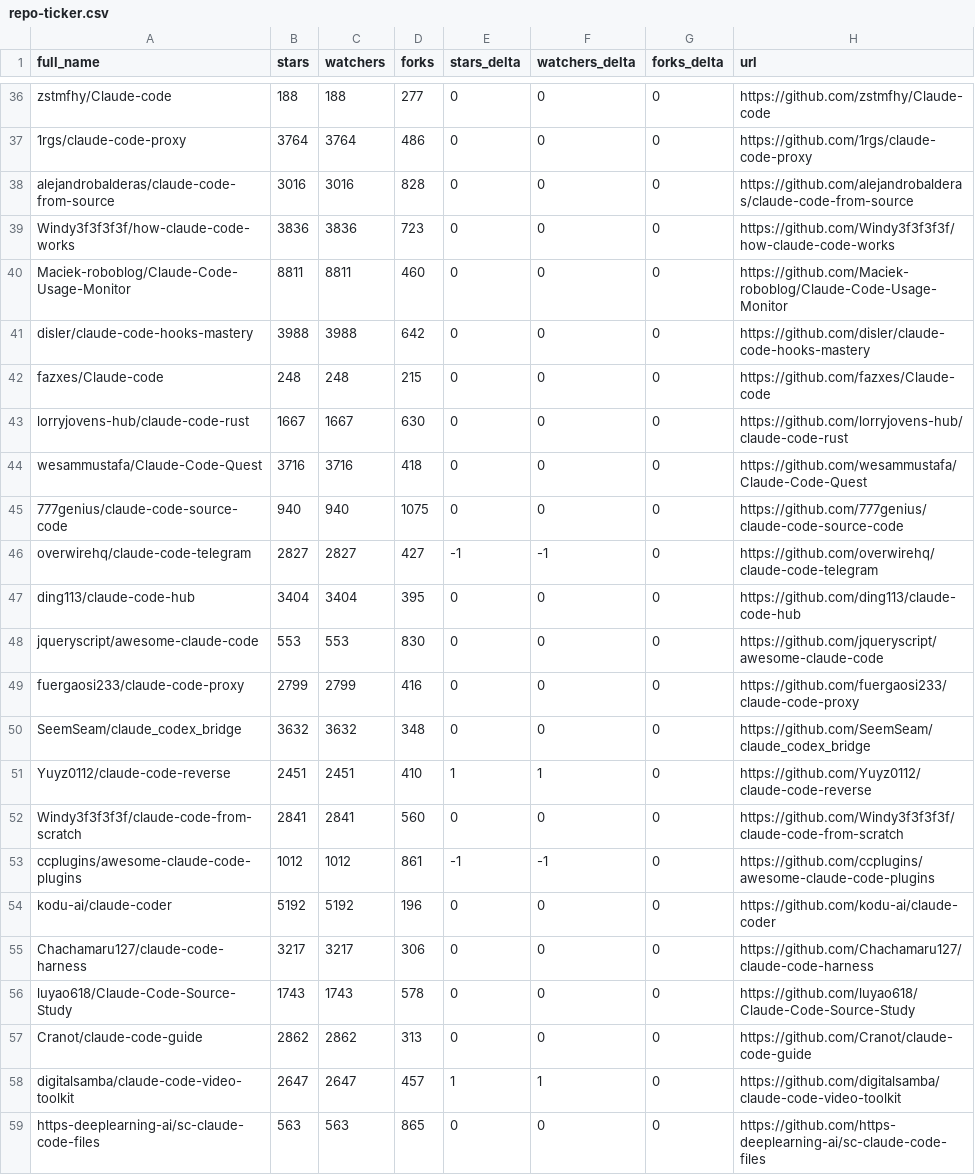
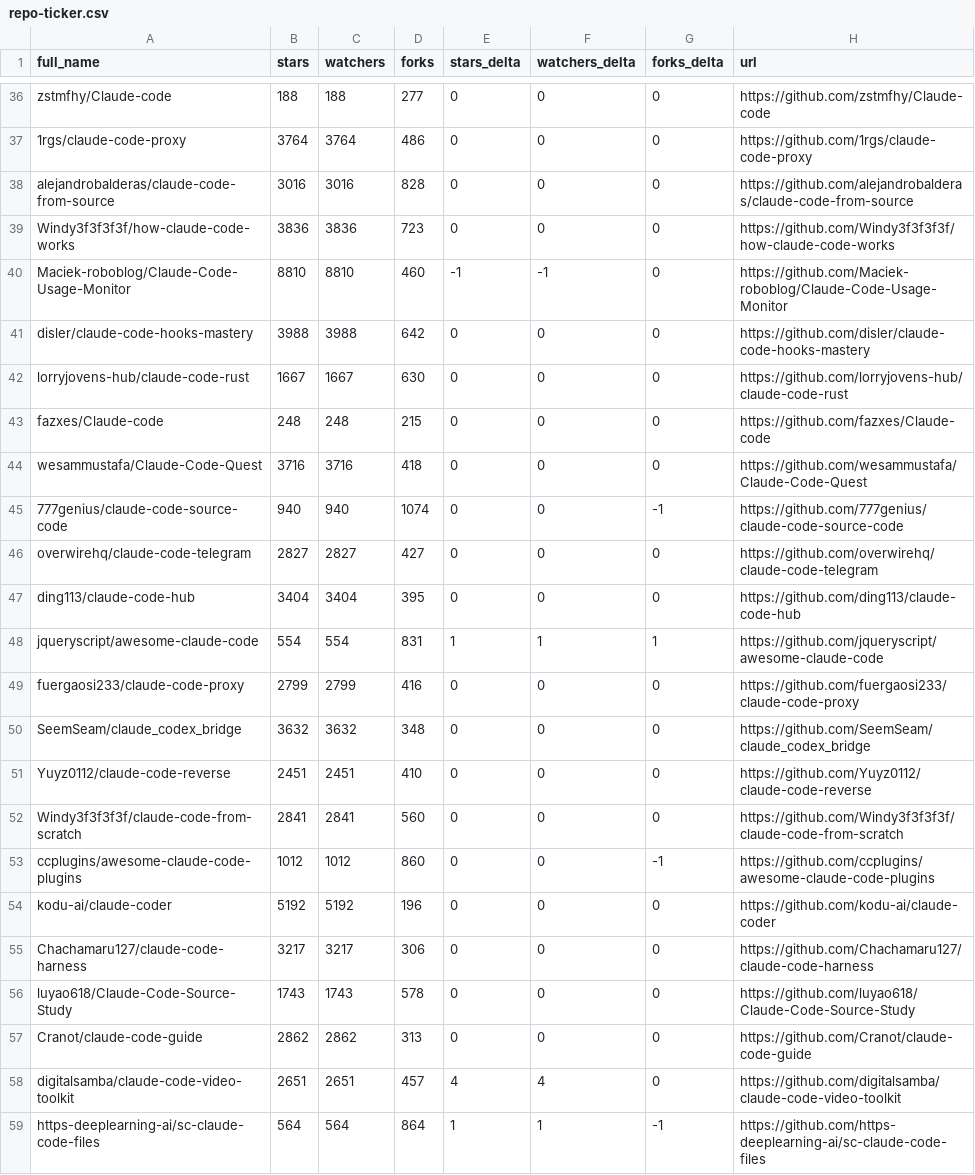
Before and after one commit to regodazr/awesome-claude-code, a CSV file: data/repo-ticker.csv, drawn as a sheet; only a part is shown, gaps mark what is left out; the diff covers the shown part only.

```diff
--- a/data/repo-ticker.csv
+++ b/data/repo-ticker.csv
@@ -39,16 +39,16 @@ alejandrobalderas/claude-code-from-source,3016,3016,828,0,0,0,https://github.com
 Windy3f3f3f3f/how-claude-code-works,3836,3836,723,0,0,0,https://github.com/Windy3f3f3f3f/how-claude-code-works
-Maciek-roboblog/Claude-Code-Usage-Monitor,8811,8811,460,0,0,0,https://github.com/Maciek-roboblog/Claude-Code-Usage-Monitor
+Maciek-roboblog/Claude-Code-Usage-Monitor,8810,8810,460,-1,-1,0,https://github.com/Maciek-roboblog/Claude-Code-Usage-Monitor
 disler/claude-code-hooks-mastery,3988,3988,642,0,0,0,https://github.com/disler/claude-code-hooks-mastery
+lorryjovens-hub/claude-code-rust,1667,1667,630,0,0,0,https://github.com/lorryjovens-hub/claude-code-rust
 fazxes/Claude-code,248,248,215,0,0,0,https://github.com/fazxes/Claude-code
-lorryjovens-hub/claude-code-rust,1667,1667,630,0,0,0,https://github.com/lorryjovens-hub/claude-code-rust
 wesammustafa/Claude-Code-Quest,3716,3716,418,0,0,0,https://github.com/wesammustafa/Claude-Code-Quest
-777genius/claude-code-source-code,940,940,1075,0,0,0,https://github.com/777genius/claude-code-source-code
-overwirehq/claude-code-telegram,2827,2827,427,-1,-1,0,https://github.com/overwirehq/claude-code-telegram
+777genius/claude-code-source-code,940,940,1074,0,0,-1,https://github.com/777genius/claude-code-source-code
+overwirehq/claude-code-telegram,2827,2827,427,0,0,0,https://github.com/overwirehq/claude-code-telegram
 ding113/claude-code-hub,3404,3404,395,0,0,0,https://github.com/ding113/claude-code-hub
-jqueryscript/awesome-claude-code,553,553,830,0,0,0,https://github.com/jqueryscript/awesome-claude-code
+jqueryscript/awesome-claude-code,554,554,831,1,1,1,https://github.com/jqueryscript/awesome-claude-code
 fuergaosi233/claude-code-proxy,2799,2799,416,0,0,0,https://github.com/fuergaosi233/claude-code-proxy
 SeemSeam/claude_codex_bridge,3632,3632,348,0,0,0,https://github.com/SeemSeam/claude_codex_bridge
-Yuyz0112/claude-code-reverse,2451,2451,410,1,1,0,https://github.com/Yuyz0112/claude-code-reverse
+Yuyz0112/claude-code-reverse,2451,2451,410,0,0,0,https://github.com/Yuyz0112/claude-code-reverse
 Windy3f3f3f3f/claude-code-from-scratch,2841,2841,560,0,0,0,https://github.com/Windy3f3f3f3f/claude-code-from-scratch
-ccplugins/awesome-claude-code-plugins,1012,1012,861,-1,-1,0,https://github.com/ccplugins/awesome-claude-code-plugins
+ccplugins/awesome-claude-code-plugins,1012,1012,860,0,0,-1,https://github.com/ccplugins/awesome-claude-code-plugins
 kodu-ai/claude-coder,5192,5192,196,0,0,0,https://github.com/kodu-ai/claude-coder
@@ -57,3 +57,3 @@ luyao618/Claude-Code-Source-Study,1743,1743,578,0,0,0,https://github.com/luyao61
 Cranot/claude-code-guide,2862,2862,313,0,0,0,https://github.com/Cranot/claude-code-guide
-digitalsamba/claude-code-video-toolkit,2647,2647,457,1,1,0,https://github.com/digitalsamba/claude-code-video-toolkit
-https-deeplearning-ai/sc-claude-code-files,563,563,865,0,0,0,https://github.com/https-deeplearning-ai/sc-claude-code-files
+digitalsamba/claude-code-video-toolkit,2651,2651,457,4,4,0,https://github.com/digitalsamba/claude-code-video-toolkit
+https-deeplearning-ai/sc-claude-code-files,564,564,864,1,1,-1,https://github.com/https-deeplearning-ai/sc-claude-code-files
```
Also changed, not shown: 2 added rows, 2 removed rows, 3 moved rows and 102 edited cells elsewhere in this file, 2 other files.
